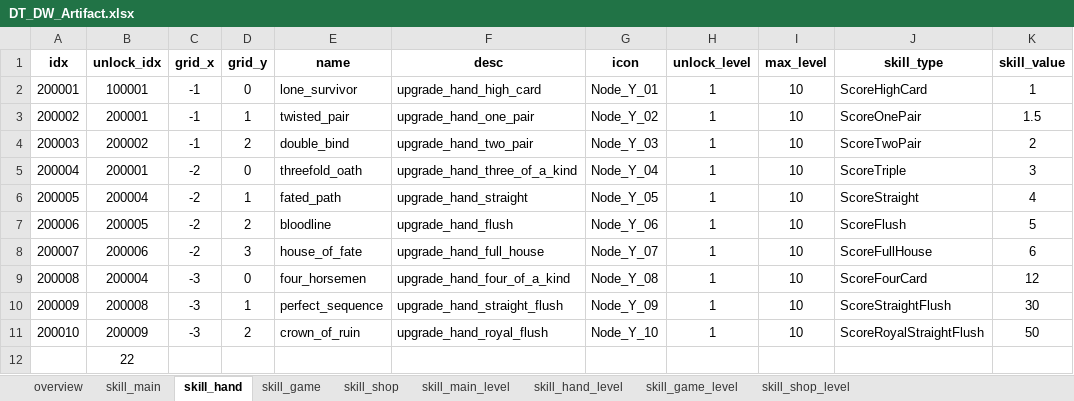
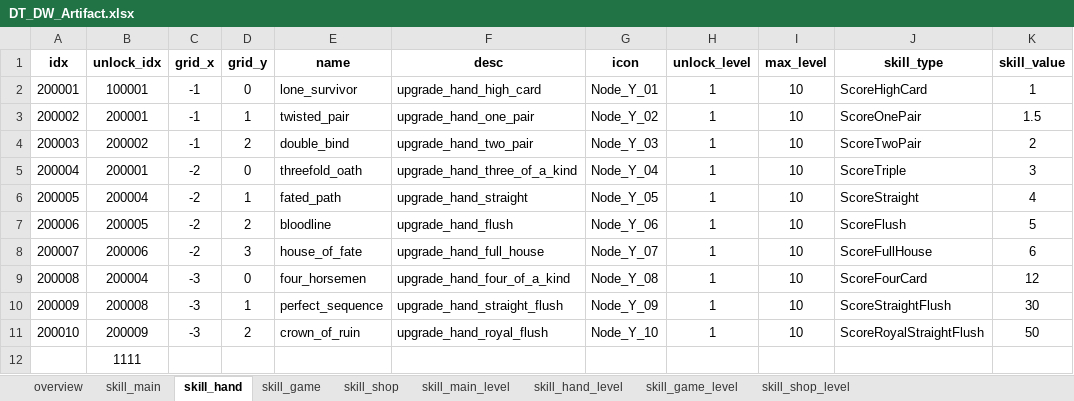
Before and after one commit to sinwonsuk/git_test, an Excel workbook: DT_DW_Artifact.xlsx, sheet skill_hand, drawn as a sheet; only a part is shown; values as stored, in another font and other column widths than the file's, no borders; the diff names each change by its address in the sheet, - before the commit and + after, or states it on an @@ line.

Commit message:
gg

```diff
--- a/DT_DW_Artifact.xlsx (sheet skill_hand)
+++ b/DT_DW_Artifact.xlsx (sheet skill_hand)
-B12 (unlock_idx): 22
+B12 (unlock_idx): 1111
```
